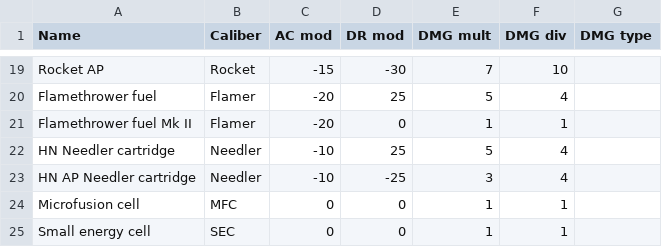
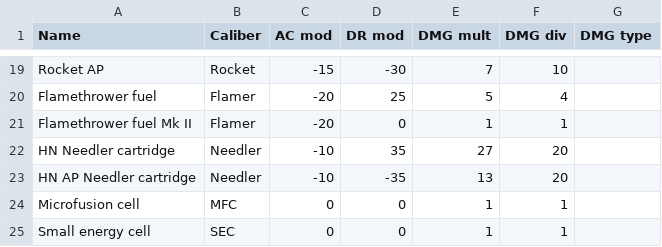
Before and after one commit to BGforgeNet/fodc, a CSV file: data/mods/fo2tweaks/ammo.csv, drawn as a sheet; only a part is shown, gaps mark what is left out.

Commit message:
Switch needler to +-35% in fo2tweaks

```diff
--- a/data/mods/fo2tweaks/ammo.csv
+++ b/data/mods/fo2tweaks/ammo.csv
@@ -21,4 +21,4 @@ Flamethrower fuel,Flamer,-20,25,5,4,
 Flamethrower fuel Mk II,Flamer,-20,0,1,1,
-HN Needler cartridge,Needler,-10,25,5,4,
-HN AP Needler cartridge,Needler,-10,-25,3,4,
+HN Needler cartridge,Needler,-10,35,27,20,
+HN AP Needler cartridge,Needler,-10,-35,13,20,
 Microfusion cell,MFC,0,0,1,1,
```
Also changed, not shown: data/mods/fo2tweaks/ammo_actual.csv, 1 other file.
